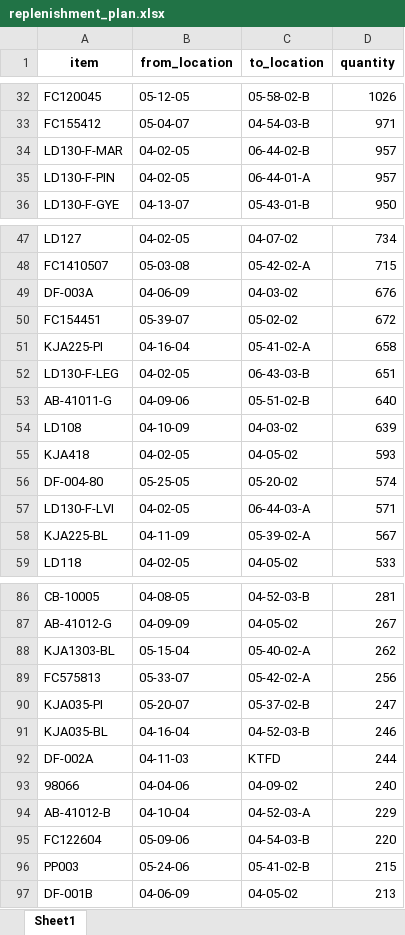
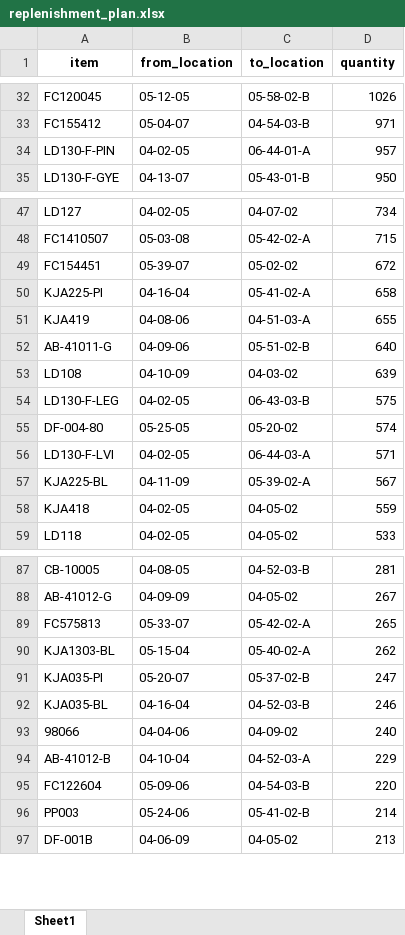
Before and after one commit to SithumAsitha/OptiFlow-AI, an Excel workbook: replenishment_plan.xlsx, sheet Sheet1, drawn as a sheet; only a part is shown, gaps mark what is left out; values as stored, in another font and other column widths than the file's, no borders; removed rows and columns are numbered as before the commit, all else as after; the diff covers the shown part only; the diff names each change by its address in the sheet, - before the commit and + after, or states it on an @@ line.

```diff
--- a/replenishment_plan.xlsx (sheet Sheet1)
+++ b/replenishment_plan.xlsx (sheet Sheet1)
-row 34: LD130-F-MAR | 04-02-05 | 06-44-02-B | 957
-row 49: DF-003A | 04-06-09 | 04-03-02 | 676
-row 52: LD130-F-LEG | 04-02-05 | 06-43-03-B | 651
+row 51: KJA419 | 04-08-06 | 04-51-03-A | 655
-row 55: KJA418 | 04-02-05 | 04-05-02 | 593
+row 54: LD130-F-LEG | 04-02-05 | 06-43-03-B | 575
+row 58: KJA418 | 04-02-05 | 04-05-02 | 559
+row 89: FC575813 | 05-33-07 | 05-42-02-A | 265
-row 89: FC575813 | 05-33-07 | 05-42-02-A | 256
-row 92: DF-002A | 04-11-03 | KTFD | 244
-D96 (quantity): 215
+D96 (quantity): 214
```
Also changed, not shown: 24 added rows, 22 removed rows, 88 moved rows and 6 edited cells elsewhere in this sheet, 1 other file.
